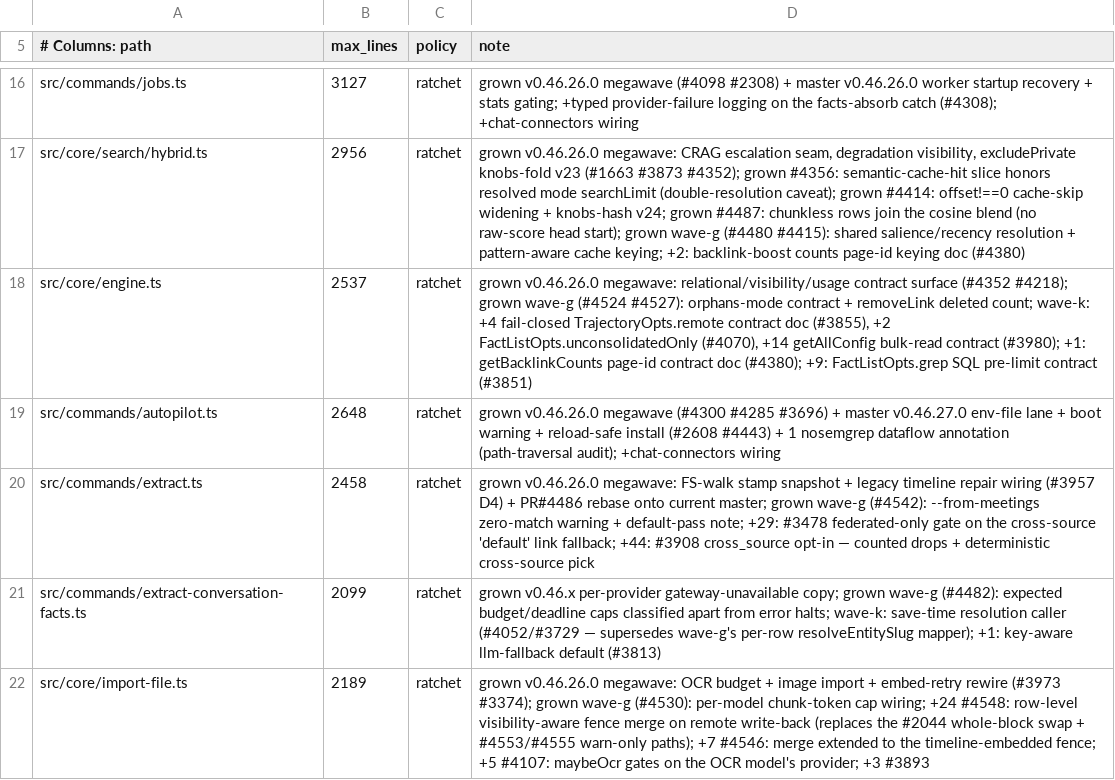
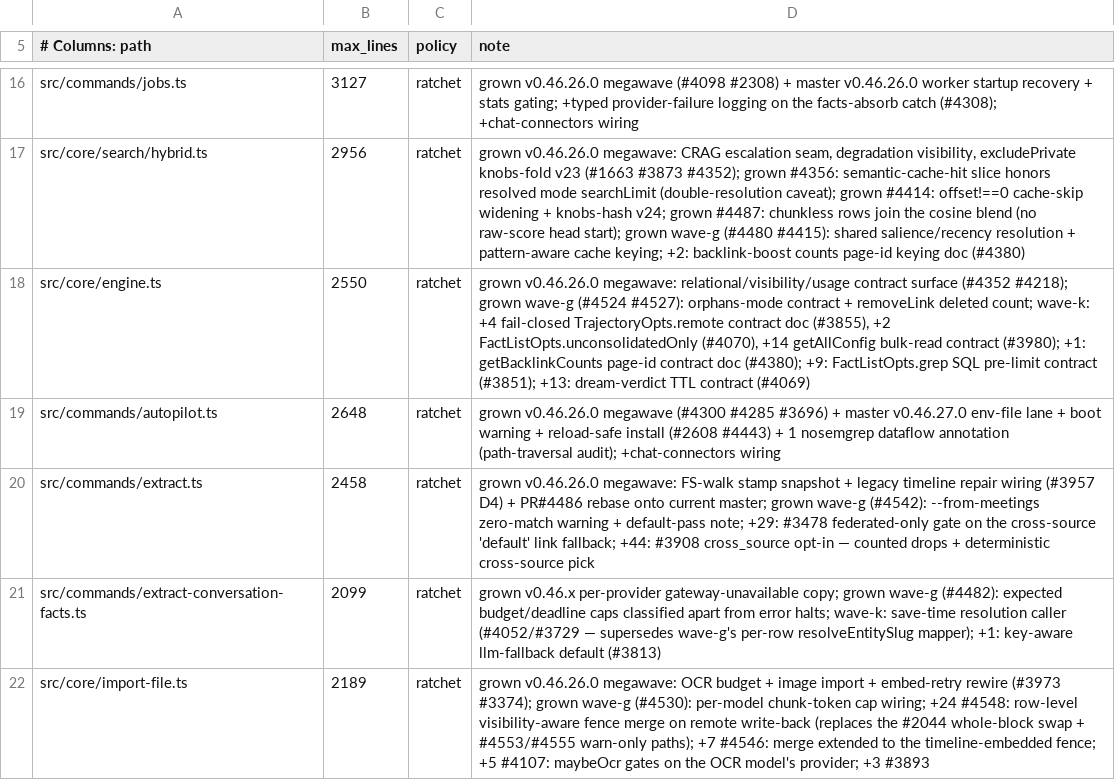
Before and after one commit to armandovargash/gbrain, a TSV file: scripts/module-size-limits.tsv, drawn as a sheet; only a part is shown, gaps mark what is left out; the diff covers the shown part only.

```diff
--- a/scripts/module-size-limits.tsv
+++ b/scripts/module-size-limits.tsv
@@ -17,3 +17,3 @@ src/commands/jobs.ts	3127	ratchet	grown v0.46.26.0 megawave (#4098 #2308) + mast
 src/core/search/hybrid.ts	2956	ratchet	grown v0.46.26.0 megawave: CRAG escalation seam, degradation visibility, excludePrivate knobs-fold v23 (#1663 #3873 #4352); grown #4356: semantic-cache-hit slice honors resolved mode searchLimit (double-resolution caveat); grown #4414: offset!==0 cache-skip widening + knobs-hash v24; grown #4487: chunkless rows join the cosine blend (no raw-score head start); grown wave-g (#4480 #4415): shared salience/recency resolution + pattern-aware cache keying; +2: backlink-boost counts page-id keying doc (#4380)
-src/core/engine.ts	2537	ratchet	grown v0.46.26.0 megawave: relational/visibility/usage contract surface (#4352 #4218); grown wave-g (#4524 #4527): orphans-mode contract + removeLink deleted count; wave-k: +4 fail-closed TrajectoryOpts.remote contract doc (#3855), +2 FactListOpts.unconsolidatedOnly (#4070), +14 getAllConfig bulk-read contract (#3980); +1: getBacklinkCounts page-id contract doc (#4380); +9: FactListOpts.grep SQL pre-limit contract (#3851)
+src/core/engine.ts	2550	ratchet	grown v0.46.26.0 megawave: relational/visibility/usage contract surface (#4352 #4218); grown wave-g (#4524 #4527): orphans-mode contract + removeLink deleted count; wave-k: +4 fail-closed TrajectoryOpts.remote contract doc (#3855), +2 FactListOpts.unconsolidatedOnly (#4070), +14 getAllConfig bulk-read contract (#3980); +1: getBacklinkCounts page-id contract doc (#4380); +9: FactListOpts.grep SQL pre-limit contract (#3851); +13: dream-verdict TTL contract (#4069)
 src/commands/autopilot.ts	2648	ratchet	grown v0.46.26.0 megawave (#4300 #4285 #3696) + master v0.46.27.0 env-file lane + boot warning + reload-safe install (#2608 #4443) + 1 nosemgrep dataflow annotation (path-traversal audit); +chat-connectors wiring
```
Also changed, not shown: 8 edited cells elsewhere in this file, 12 other files.
